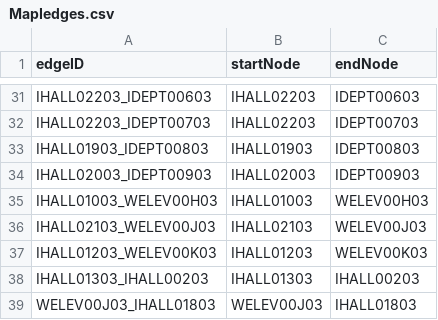
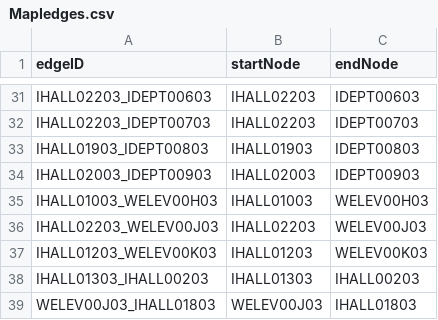
Before and after one commit to Tung-Truong/EmeraldElbowWitches, a CSV file: src/model/docs/MapIedges.csv, drawn as a sheet; only a part is shown, gaps mark what is left out.

Commit message:
edited fxml, stiched together all nodes

```diff
--- a/src/model/docs/MapIedges.csv
+++ b/src/model/docs/MapIedges.csv
@@ -35,3 +35,3 @@ IHALL02003_IDEPT00903,IHALL02003,IDEPT00903
 IHALL01003_WELEV00H03,IHALL01003,WELEV00H03
-IHALL02103_WELEV00J03,IHALL02103,WELEV00J03
+IHALL02203_WELEV00J03,IHALL02203,WELEV00J03
 IHALL01203_WELEV00K03,IHALL01203,WELEV00K03
```
Also changed, not shown: 3 other files.
